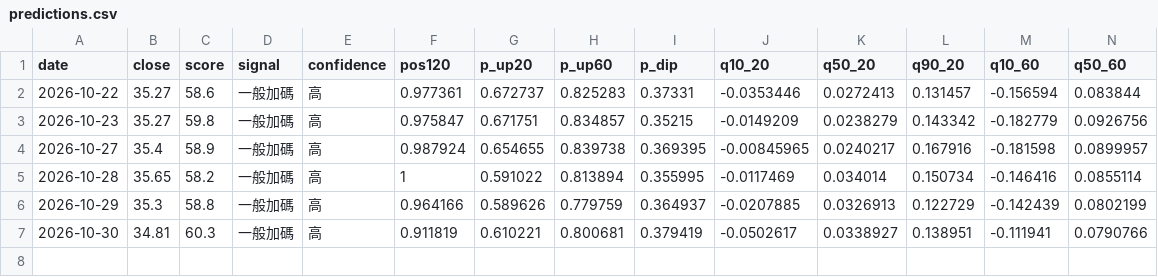
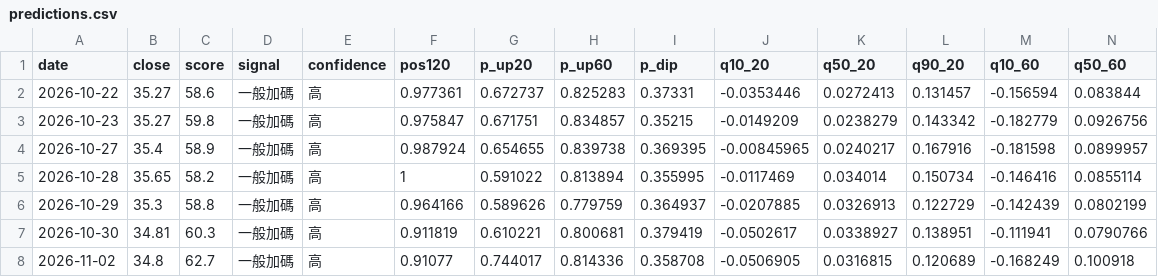
Before and after one commit to SimonNien2004/Stock00878, a CSV file: data/predictions.csv, drawn as a sheet; only a part is shown; rows hold the shown columns only; the diff names each change by its address in the sheet, - before the commit and + after, or states it on an @@ line.

```diff
--- a/data/predictions.csv
+++ b/data/predictions.csv
+row 8: 2026-11-02 | 34.8 | 62.7 | 一般加碼 | 高 | 0.91077 | 0.744017 | 0.814336 | 0.358708 | -0.0506905 | 0.0316815 | 0.120689 | -0.168249 | 0.100918
```
Also changed, not shown: data/raw/inst.csv, data/raw/price.csv, 6 other files.
